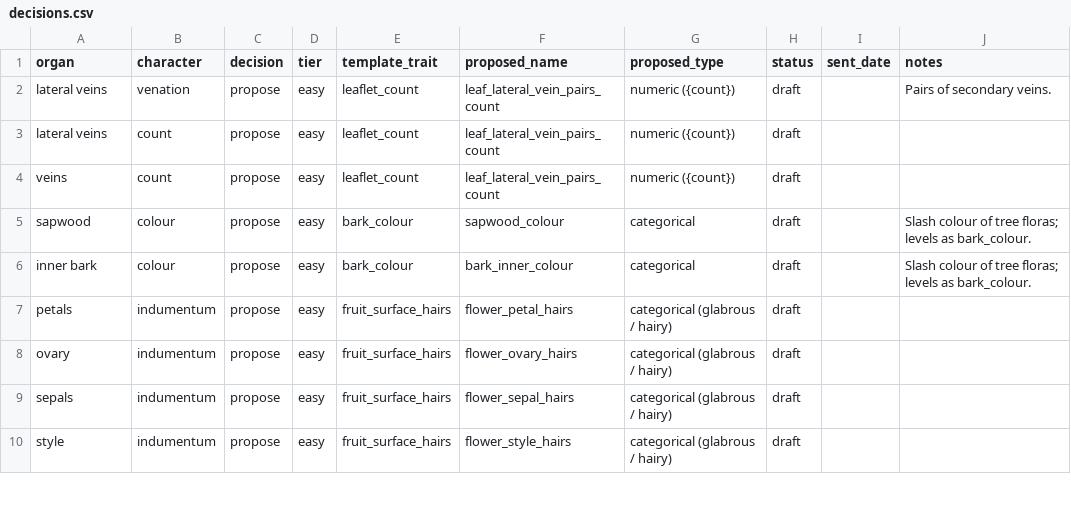
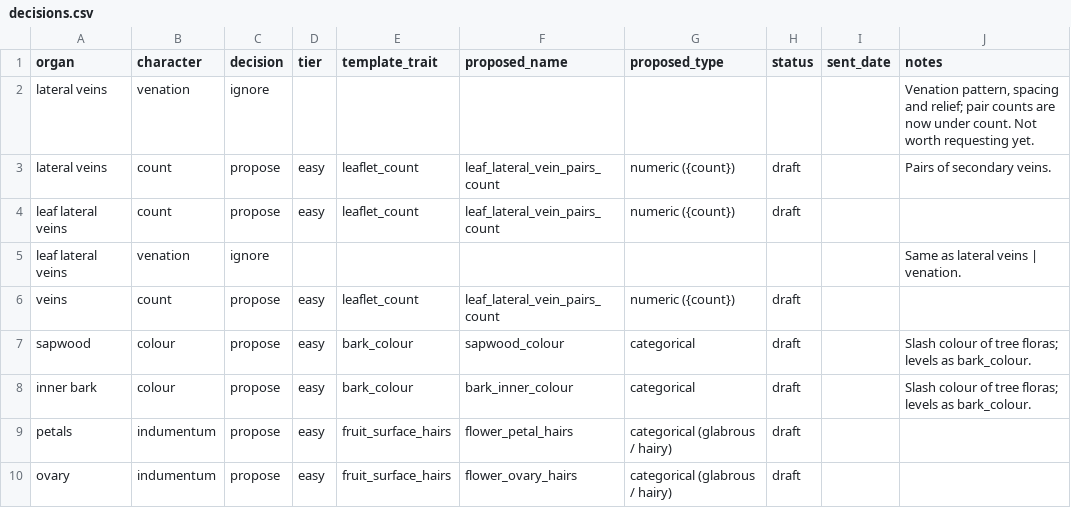
Before and after one commit to hrlai/MYtraits.build, a CSV file: inst/notes/upstream_traits/decisions.csv, drawn as a sheet; only a part is shown; the shorter side is filled out with more unchanged rows.

```diff
--- a/inst/notes/upstream_traits/decisions.csv
+++ b/inst/notes/upstream_traits/decisions.csv
@@ -1,4 +1,6 @@
 organ,character,decision,tier,template_trait,proposed_name,proposed_type,status,sent_date,notes
-lateral veins,venation,propose,easy,leaflet_count,leaf_lateral_vein_pairs_count,numeric ({count}),draft,,Pairs of secondary veins.
-lateral veins,count,propose,easy,leaflet_count,leaf_lateral_vein_pairs_count,numeric ({count}),draft,,
+lateral veins,venation,ignore,,,,,,,"Venation pattern, spacing and relief; pair counts are now under count. Not worth requesting yet."
+lateral veins,count,propose,easy,leaflet_count,leaf_lateral_vein_pairs_count,numeric ({count}),draft,,Pairs of secondary veins.
+leaf lateral veins,count,propose,easy,leaflet_count,leaf_lateral_vein_pairs_count,numeric ({count}),draft,,
+leaf lateral veins,venation,ignore,,,,,,,Same as lateral veins | venation.
 veins,count,propose,easy,leaflet_count,leaf_lateral_vein_pairs_count,numeric ({count}),draft,,
```
Also changed, not shown: 2 other files.
